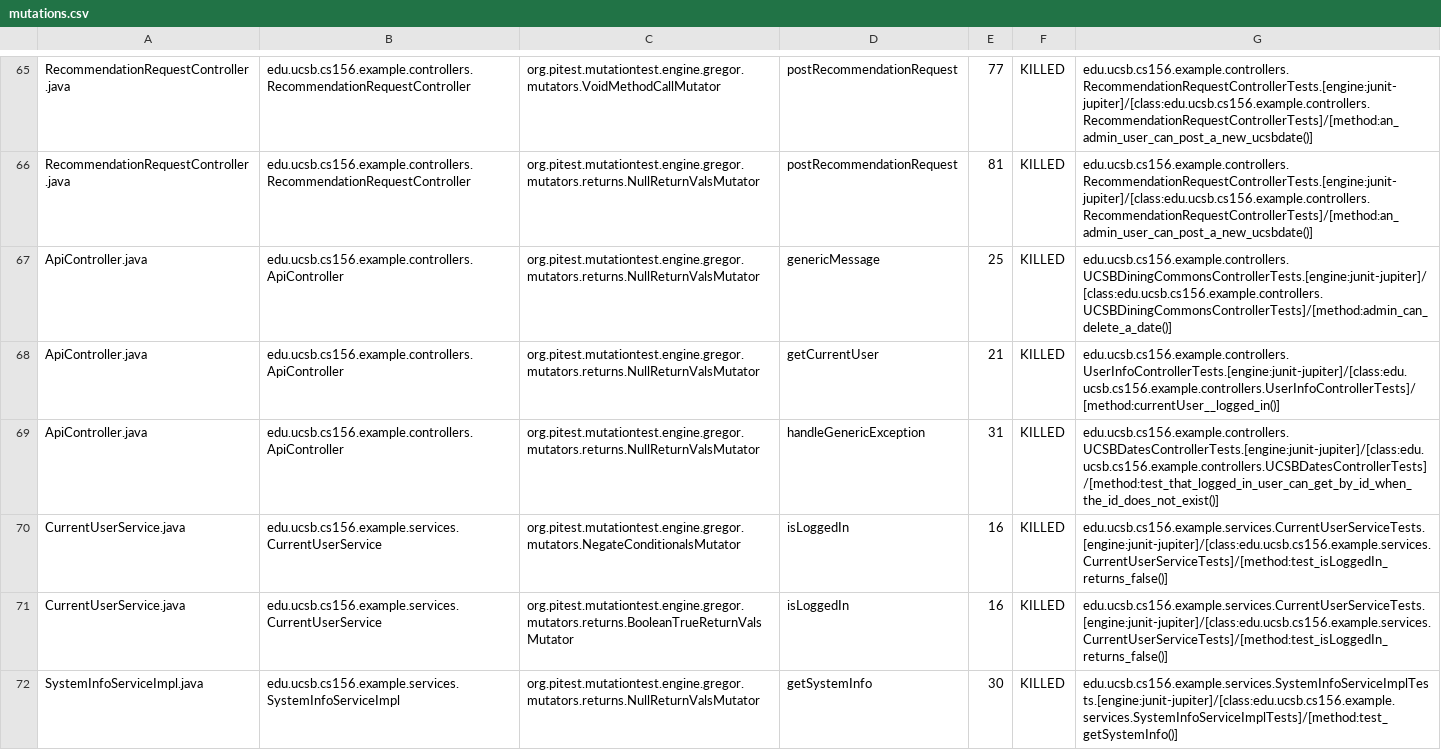
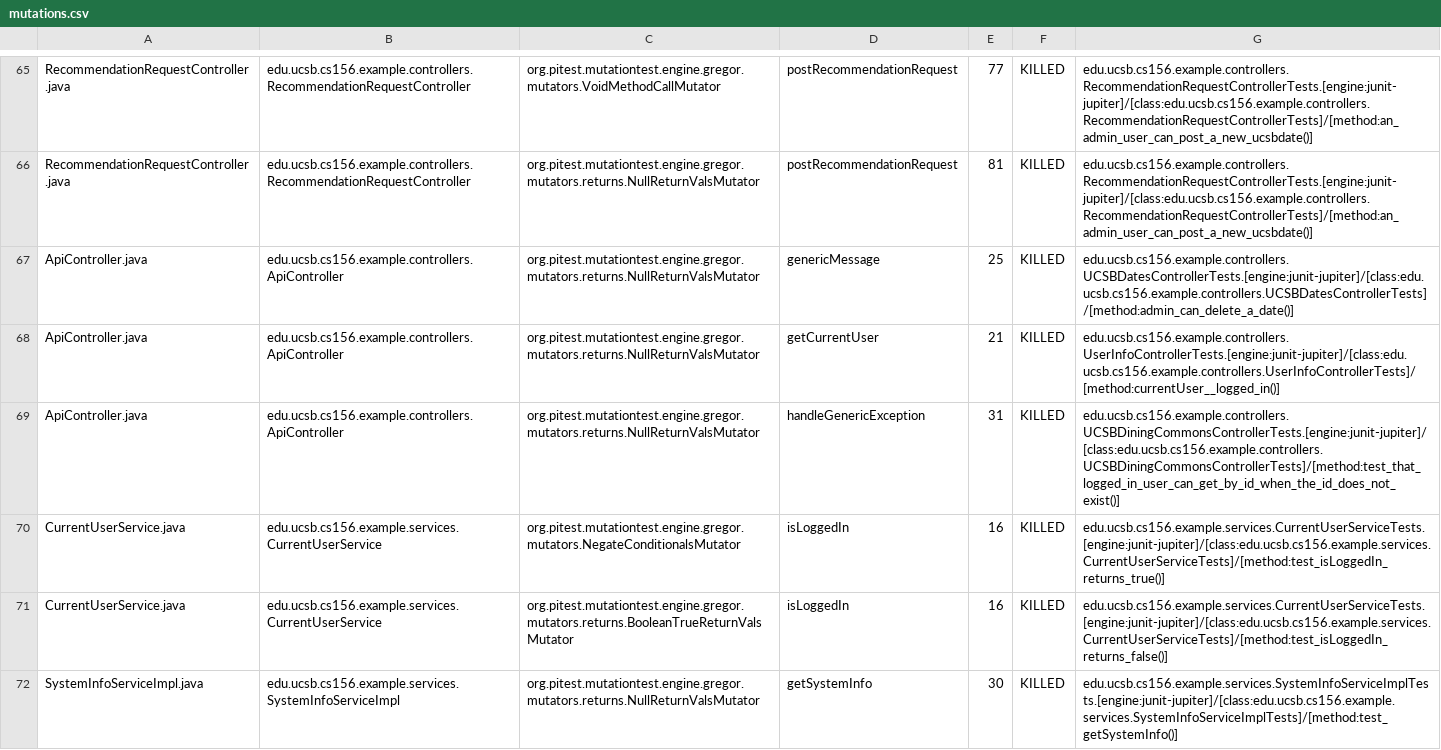
Before and after one commit to ucsb-cs156-m23/team02-m23-10am-2, a CSV file: pitest/mutations.csv, drawn as a sheet; only a part is shown, gaps mark what is left out.

Commit message:
Deploying to gh-pages from @ ucsb-cs156-m23/team02-m23-10am-2@8e41d5fc14991ae7bb23606dccedde061c011b65 🚀

```diff
--- a/pitest/mutations.csv
+++ b/pitest/mutations.csv
@@ -66,6 +66,6 @@ RecommendationRequestController.java,edu.ucsb.cs156.example.controllers.Recommen
 RecommendationRequestController.java,edu.ucsb.cs156.example.controllers.RecommendationRequestController,org.pitest.mutationtest.engine.gregor.mutators.returns.NullReturnValsMutator,postRecommendationRequest,81,KILLED,edu.ucsb.cs156.example.controllers.RecommendationRequestControllerTests.[engine:junit-jupiter]/[class:edu.ucsb.cs156.example.controllers.RecommendationRequestControllerTests]/[method:an_admin_user_can_post_a_new_ucsbdate()]
-ApiController.java,edu.ucsb.cs156.example.controllers.ApiController,org.pitest.mutationtest.engine.gregor.mutators.returns.NullReturnValsMutator,genericMessage,25,KILLED,edu.ucsb.cs156.example.controllers.UCSBDiningCommonsControllerTests.[engine:junit-jupiter]/[class:edu.ucsb.cs156.example.controllers.UCSBDiningCommonsControllerTests]/[method:admin_can_delete_a_date()]
+ApiController.java,edu.ucsb.cs156.example.controllers.ApiController,org.pitest.mutationtest.engine.gregor.mutators.returns.NullReturnValsMutator,genericMessage,25,KILLED,edu.ucsb.cs156.example.controllers.UCSBDatesControllerTests.[engine:junit-jupiter]/[class:edu.ucsb.cs156.example.controllers.UCSBDatesControllerTests]/[method:admin_can_delete_a_date()]
 ApiController.java,edu.ucsb.cs156.example.controllers.ApiController,org.pitest.mutationtest.engine.gregor.mutators.returns.NullReturnValsMutator,getCurrentUser,21,KILLED,edu.ucsb.cs156.example.controllers.UserInfoControllerTests.[engine:junit-jupiter]/[class:edu.ucsb.cs156.example.controllers.UserInfoControllerTests]/[method:currentUser__logged_in()]
-ApiController.java,edu.ucsb.cs156.example.controllers.ApiController,org.pitest.mutationtest.engine.gregor.mutators.returns.NullReturnValsMutator,handleGenericException,31,KILLED,edu.ucsb.cs156.example.controllers.UCSBDatesControllerTests.[engine:junit-jupiter]/[class:edu.ucsb.cs156.example.controllers.UCSBDatesControllerTests]/[method:test_that_logged_in_user_can_get_by_id_when_the_id_does_not_exist()]
-CurrentUserService.java,edu.ucsb.cs156.example.services.CurrentUserService,org.pitest.mutationtest.engine.gregor.mutators.NegateConditionalsMutator,isLoggedIn,16,KILLED,edu.ucsb.cs156.example.services.CurrentUserServiceTests.[engine:junit-jupiter]/[class:edu.ucsb.cs156.example.services.CurrentUserServiceTests]/[method:test_isLoggedIn_returns_false()]
+ApiController.java,edu.ucsb.cs156.example.controllers.ApiController,org.pitest.mutationtest.engine.gregor.mutators.returns.NullReturnValsMutator,handleGenericException,31,KILLED,edu.ucsb.cs156.example.controllers.UCSBDiningCommonsControllerTests.[engine:junit-jupiter]/[class:edu.ucsb.cs156.example.controllers.UCSBDiningCommonsControllerTests]/[method:test_that_logged_in_user_can_get_by_id_when_the_id_does_not_exist()]
+CurrentUserService.java,edu.ucsb.cs156.example.services.CurrentUserService,org.pitest.mutationtest.engine.gregor.mutators.NegateConditionalsMutator,isLoggedIn,16,KILLED,edu.ucsb.cs156.example.services.CurrentUserServiceTests.[engine:junit-jupiter]/[class:edu.ucsb.cs156.example.services.CurrentUserServiceTests]/[method:test_isLoggedIn_returns_true()]
 CurrentUserService.java,edu.ucsb.cs156.example.services.CurrentUserService,org.pitest.mutationtest.engine.gregor.mutators.returns.BooleanTrueReturnValsMutator,isLoggedIn,16,KILLED,edu.ucsb.cs156.example.services.CurrentUserServiceTests.[engine:junit-jupiter]/[class:edu.ucsb.cs156.example.services.CurrentUserServiceTests]/[method:test_isLoggedIn_returns_false()]
```
Also changed, not shown: 13 other files.
